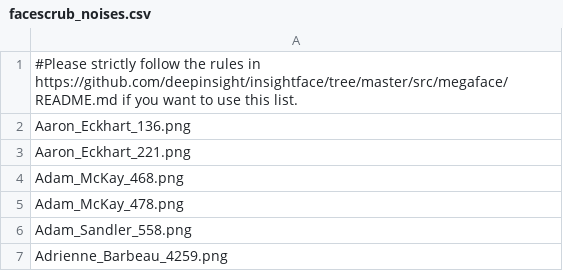
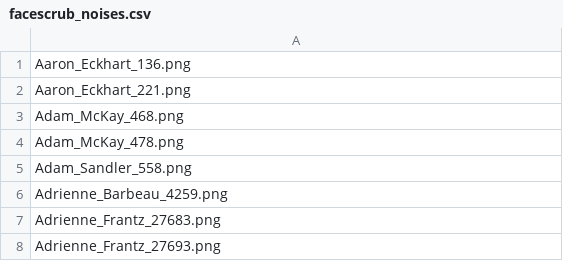
Before and after one commit to hujun100/global_tool, a CSV file: 2D/recognition/MegaFace/rmNoise/facescrub_noises.csv, drawn as a sheet; only a part is shown; the shorter side is filled out with more unchanged rows.

```diff
--- a/2D/recognition/MegaFace/rmNoise/facescrub_noises.csv
+++ b/2D/recognition/MegaFace/rmNoise/facescrub_noises.csv
@@ -1,2 +1 @@
-#Please strictly follow the rules in https://github.com/deepinsight/insightface/tree/master/src/megaface/README.md if you want to use this list.
 Aaron_Eckhart_136.png
```
Also changed, not shown: 12 other files.
